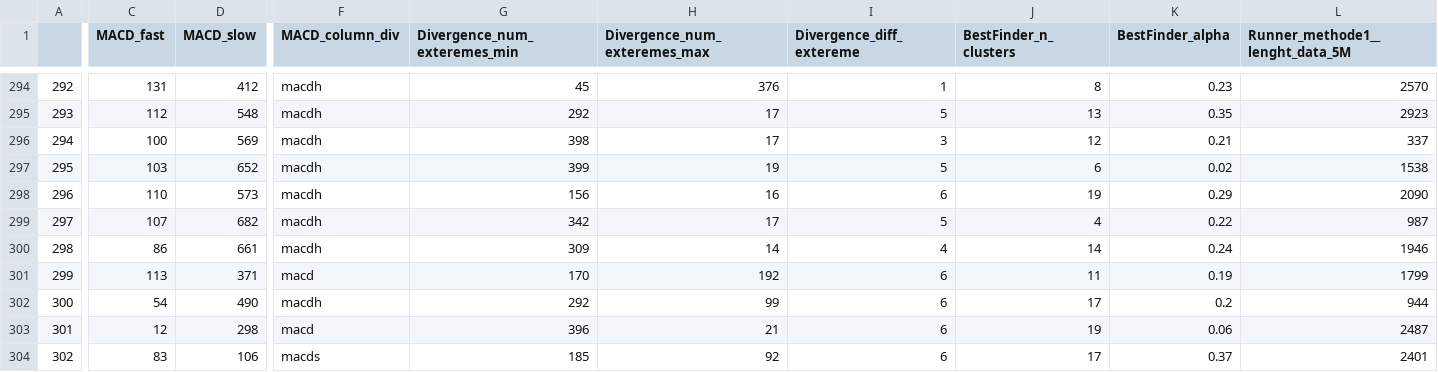
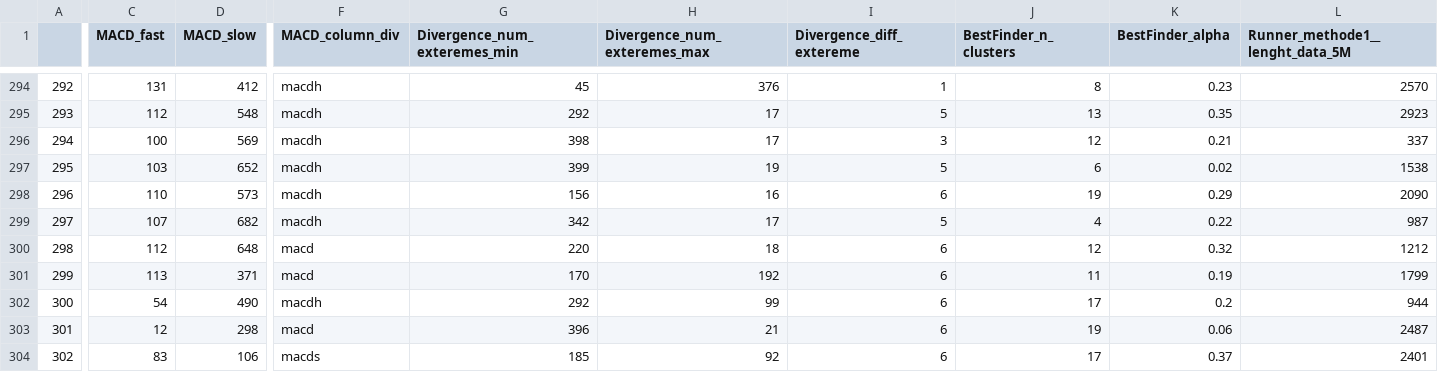
Before and after one commit to Mehrshad-Sorena/ShadBot, a CSV file: src/indicators/MACD/GeneticLearning_DB/society/primary/sell/XAUUSD_i.csv, drawn as a sheet; only a part is shown, gaps mark what is left out; the diff covers the shown part only; the diff names each change by its address in the sheet, - before the commit and + after, or states it on an @@ line.

Commit message:
Colab Sell Primary

```diff
--- a/src/indicators/MACD/GeneticLearning_DB/society/primary/sell/XAUUSD_i.csv
+++ b/src/indicators/MACD/GeneticLearning_DB/society/primary/sell/XAUUSD_i.csv
-C300 (MACD_fast): 86
+C300 (MACD_fast): 112
-D300 (MACD_slow): 661
+D300 (MACD_slow): 648
-F300 (MACD_column_div): macdh
+F300 (MACD_column_div): macd
-G300 (Divergence_num_exteremes_min): 309
+G300 (Divergence_num_exteremes_min): 220
-H300 (Divergence_num_exteremes_max): 14
+H300 (Divergence_num_exteremes_max): 18
-I300 (Divergence_diff_extereme): 4
+I300 (Divergence_diff_extereme): 6
-J300 (BestFinder_n_clusters): 14
+J300 (BestFinder_n_clusters): 12
-K300 (BestFinder_alpha): 0.24
+K300 (BestFinder_alpha): 0.32
-L300 (Runner_methode1__lenght_data_5M): 1946
+L300 (Runner_methode1__lenght_data_5M): 1212
```
Also changed, not shown: 56 edited cells elsewhere in this file, src/indicators/StochAstic/GeneticLearning_DB/elites/primary/sell/XAUUSD_i_ChromosomeResults.csv, src/indicators/StochAstic/GeneticLearning_DB/elites/primary/sell/XAUUSD_i_LearningResults.csv, 4 other files.
